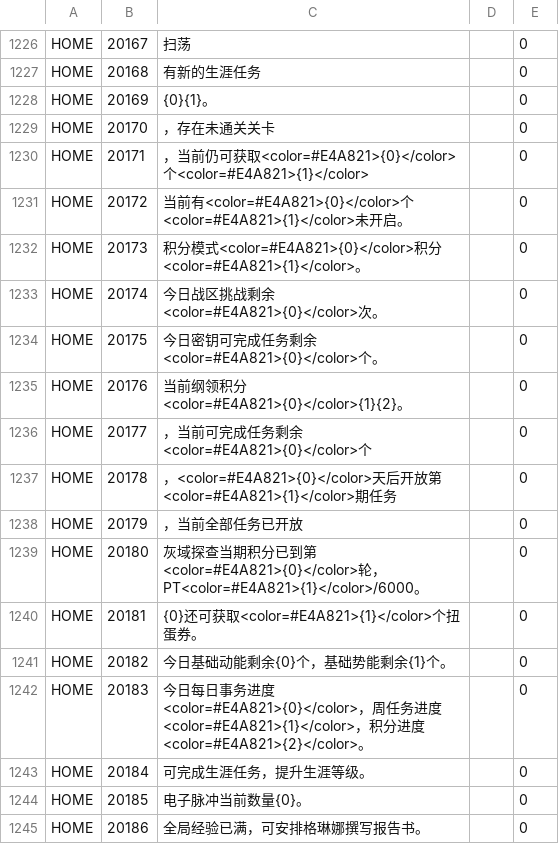
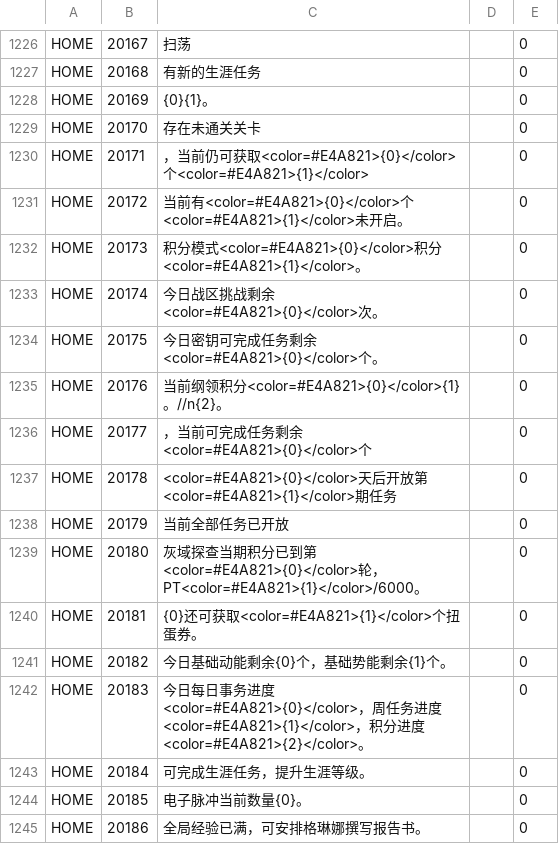
Before and after one commit to gf-data-tools/gf-data-ch, a CSV file: asset/textdata/language/languagedata.csv, drawn as a sheet; only a part is shown, gaps mark what is left out.

```diff
--- a/asset/textdata/language/languagedata.csv
+++ b/asset/textdata/language/languagedata.csv
@@ -1228,3 +1228,3 @@ HOME,20168,有新的生涯任务,,0
 HOME,20169,{0}{1}。,,0
-HOME,20170,，存在未通关关卡,,0
+HOME,20170,存在未通关关卡,,0
 HOME,20171,，当前仍可获取<color=#E4A821>{0}</color>个<color=#E4A821>{1}</color>,,0
@@ -1234,6 +1234,6 @@ HOME,20174,今日战区挑战剩余<color=#E4A821>{0}</color>次。,,0
 HOME,20175,今日密钥可完成任务剩余<color=#E4A821>{0}</color>个。,,0
-HOME,20176,当前纲领积分<color=#E4A821>{0}</color>{1}{2}。,,0
+HOME,20176,当前纲领积分<color=#E4A821>{0}</color>{1}。//n{2}。,,0
 HOME,20177,，当前可完成任务剩余<color=#E4A821>{0}</color>个,,0
-HOME,20178,，<color=#E4A821>{0}</color>天后开放第<color=#E4A821>{1}</color>期任务,,0
-HOME,20179,，当前全部任务已开放,,0
+HOME,20178,<color=#E4A821>{0}</color>天后开放第<color=#E4A821>{1}</color>期任务,,0
+HOME,20179,当前全部任务已开放,,0
 HOME,20180,灰域探查当期积分已到第<color=#E4A821>{0}</color>轮，PT<color=#E4A821>{1}</color>/6000。,,0
```
Also changed, not shown: 22 other files.
